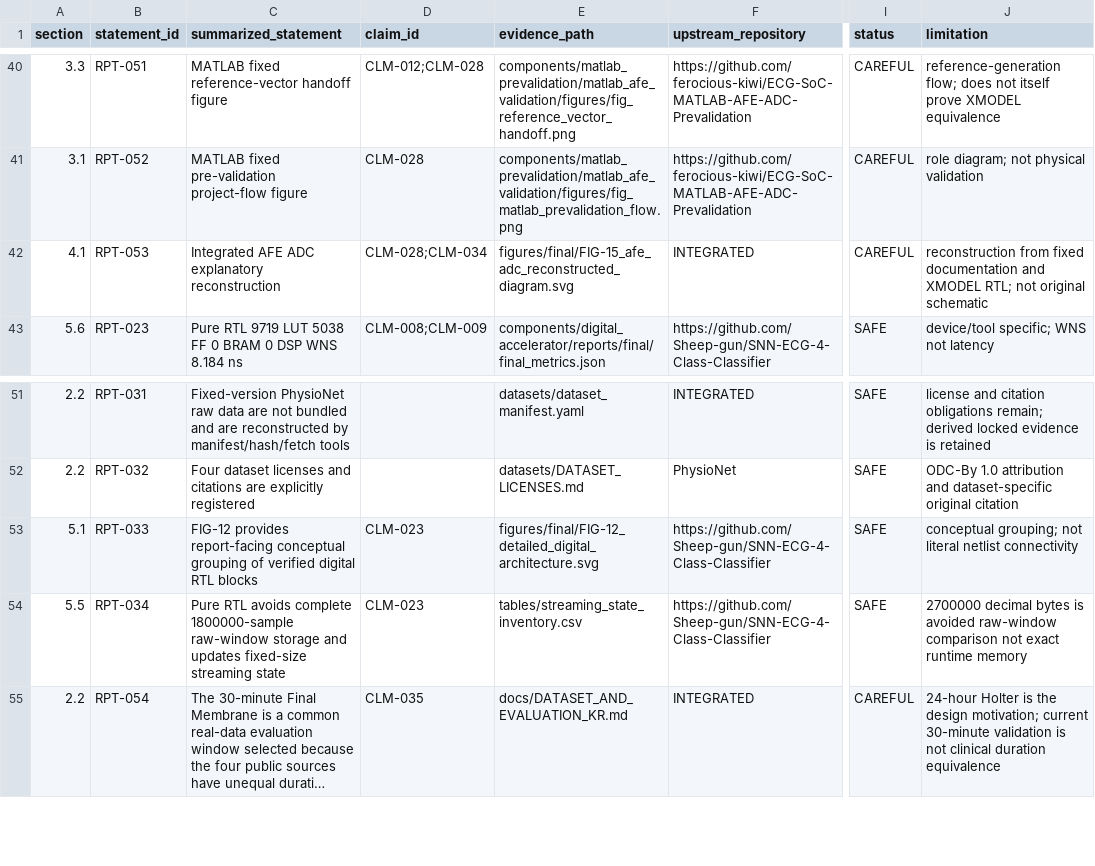
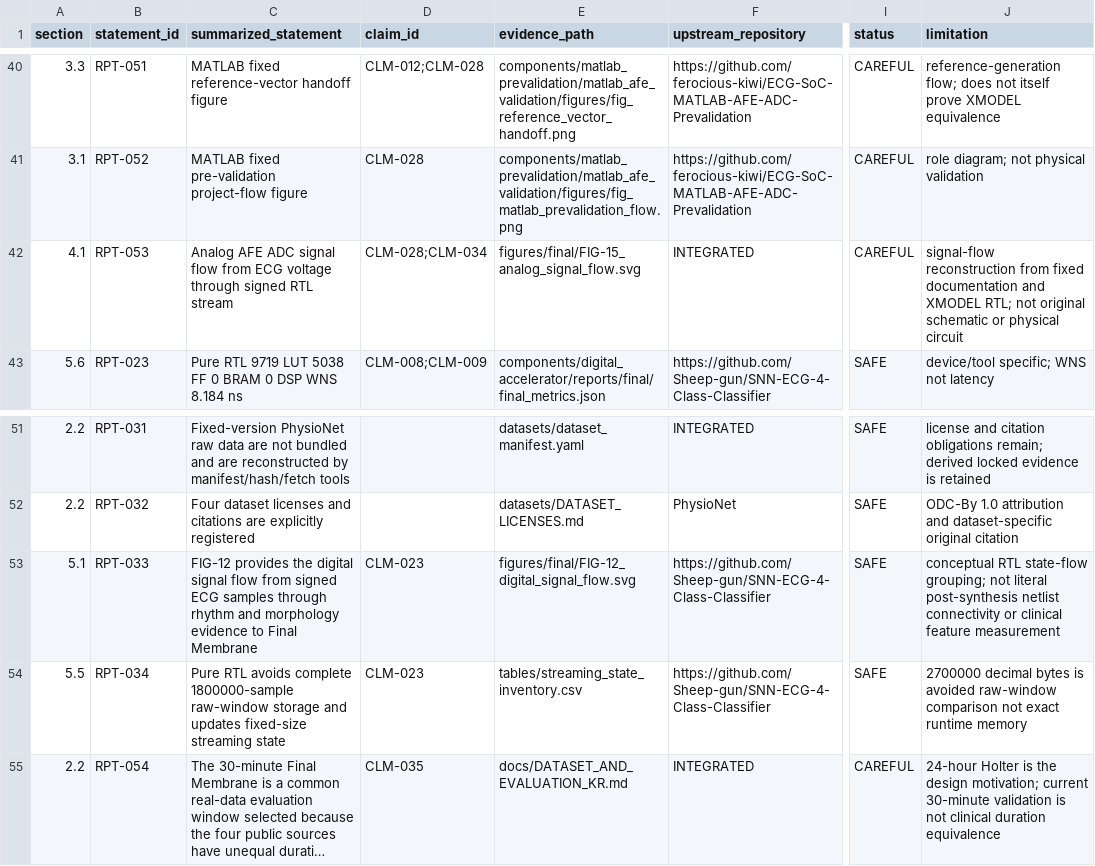
Before and after one commit to Sheep-gun/ECG-SoC-Integrated, a CSV file: reports/INTEGRATED_TECHNICAL_REPORT_EVIDENCE_MAP.csv, drawn as a sheet; only a part is shown, gaps mark what is left out; long unchanged cells end in …; the diff names each change by its address in the sheet, - before the commit and + after, or states it on an @@ line.

Commit message:
Replace analog and digital architecture figures with signal flows

```diff
--- a/reports/INTEGRATED_TECHNICAL_REPORT_EVIDENCE_MAP.csv
+++ b/reports/INTEGRATED_TECHNICAL_REPORT_EVIDENCE_MAP.csv
-C42 (summarized_statement): Integrated AFE ADC explanatory reconstruction
+C42 (summarized_statement): Analog AFE ADC signal flow from ECG voltage through signed RTL stream
-E42 (evidence_path): figures/final/FIG-15_afe_adc_reconstructed_diagram.svg
+E42 (evidence_path): figures/final/FIG-15_analog_signal_flow.svg
-J42 (limitation): reconstruction from fixed documentation and XMODEL RTL; not original schematic
+J42 (limitation): signal-flow reconstruction from fixed documentation and XMODEL RTL; not original schematic or physical circuit
-C53 (summarized_statement): FIG-12 provides report-facing conceptual grouping of verified digital RTL blocks
+C53 (summarized_statement): FIG-12 provides the digital signal flow from signed ECG samples through rhythm and morphology evidence to Final Membrane
-E53 (evidence_path): figures/final/FIG-12_detailed_digital_architecture.svg
+E53 (evidence_path): figures/final/FIG-12_digital_signal_flow.svg
-J53 (limitation): conceptual grouping; not literal netlist connectivity
+J53 (limitation): conceptual RTL state-flow grouping; not literal post-synthesis netlist connectivity or clinical feature measurement
```
Also changed, not shown: source_of_truth/unresolved_artifacts.csv, 14 other files.
